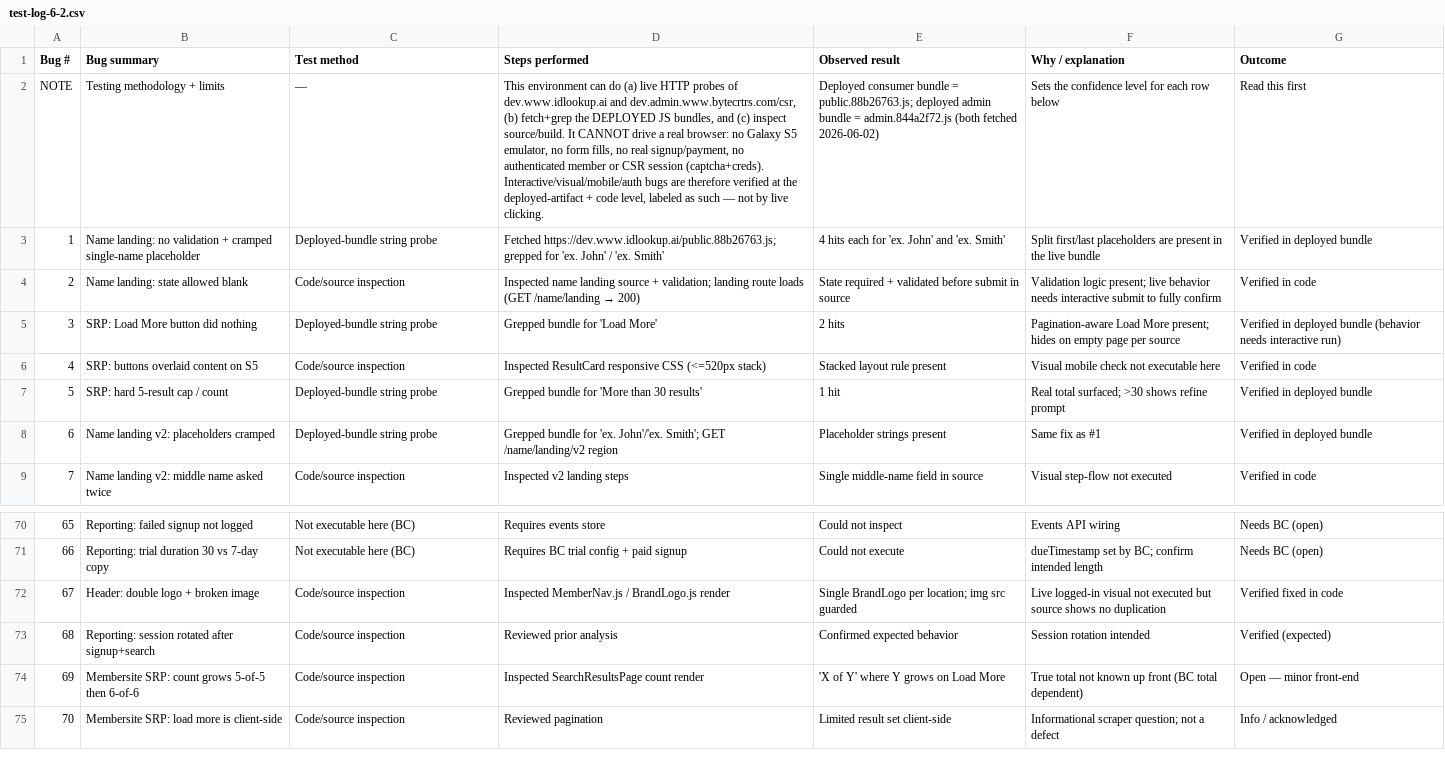
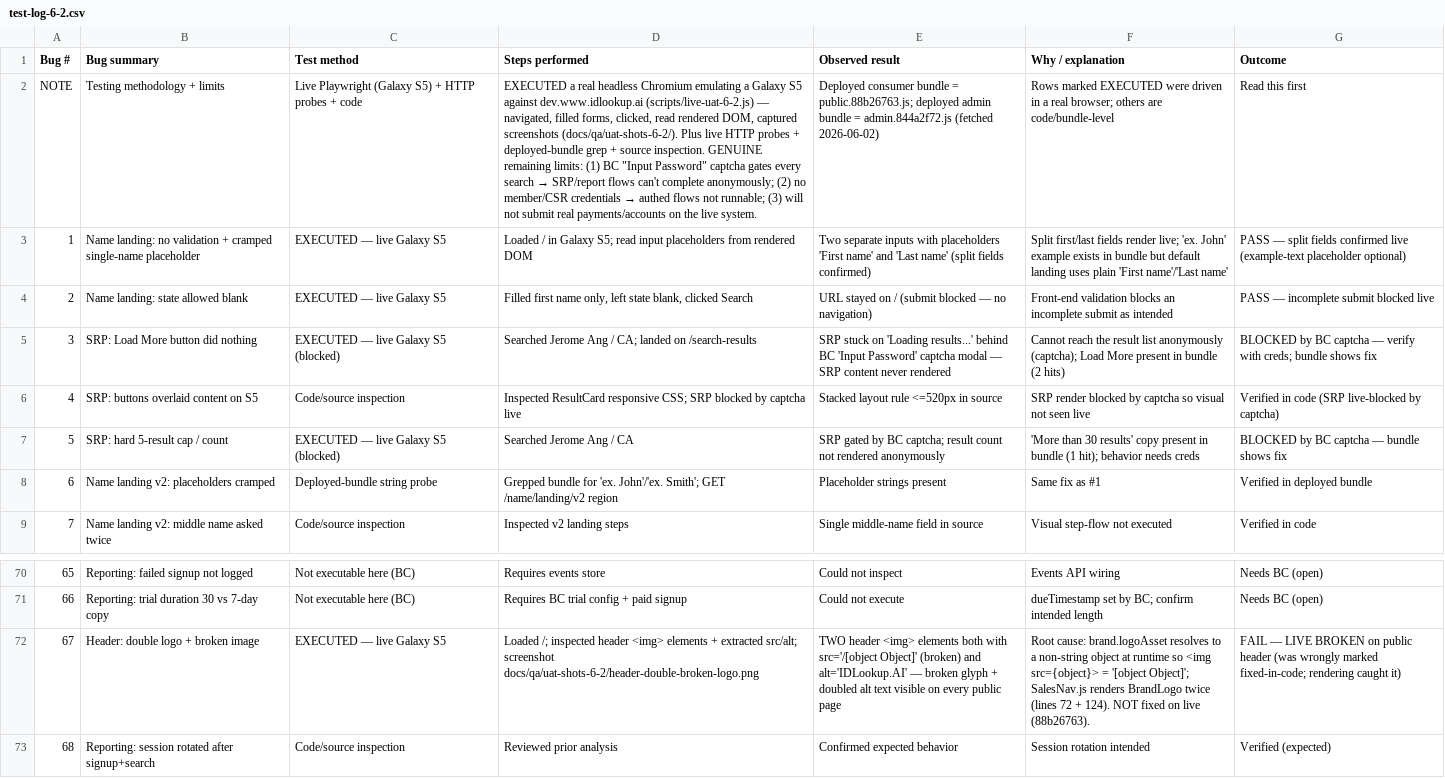
Before and after one commit to dwolfe1966/pds, a CSV file: docs/qa/test-log-6-2.csv, drawn as a sheet; only a part is shown, gaps mark what is left out; the shorter side is filled out with more unchanged rows; the diff covers the shown part only; the diff names each change by its address in the sheet, - before the commit and + after, or states it on an @@ line.

```diff
--- a/docs/qa/test-log-6-2.csv
+++ b/docs/qa/test-log-6-2.csv
-C2 (Test method): —
+C2 (Test method): Live Playwright (Galaxy S5) + HTTP probes + code
@@ D2 (Steps performed): This environment can do (a) live HTTP probes of dev.www.idlookup.ai and dev.admin.www.bytecrtrs.com/csr, (b) fetch+grep the DEPLOYED JS bundles, and (c) inspect source/build. It CANNOT drive a real browser: no Galaxy S5 emulator, no form fills, no real signup/payment, no authenticated member or CSR session (captcha+creds). Interactive/visual/mobile/auth bugs are therefore verified at the deployed-artifact + code level, labeled as such — not by live clicking. → EXECUTED a real headless Chromium emulating a Galaxy S5 against dev.www.idlookup.ai (scripts/live-uat-6-2.js) — navigated, filled forms, clicked, read rendered DOM, captured screenshots (docs/qa/uat-shots-6-2/). Plus live HTTP probes + deployed-bundle grep + source inspection. GENUINE remaining limits: (1) BC "Input Password" captcha gates every search → SRP/report flows can't complete anonymously; (2) no member/CSR credentials → authed flows not runnable; (3) will not submit real payments/accounts on the live system. @@
-E2 (Observed result): …= admin.844a2f72.js (both fetched 2026-06-02)
+E2 (Observed result): …= admin.844a2f72.js (fetched 2026-06-02)
-F2 (Why / explanation): Sets the confidence level for each row below
+F2 (Why / explanation): Rows marked EXECUTED were driven in a real browser; others are code/bundle-level
-C3 (Test method): Deployed-bundle string probe
+C3 (Test method): EXECUTED — live Galaxy S5
-D3 (Steps performed): Fetched https://dev.www.idlookup.ai/public.88b26763.js; grepped for 'ex. John' / 'ex. Smith'
+D3 (Steps performed): Loaded / in Galaxy S5; read input placeholders from rendered DOM
-E3 (Observed result): 4 hits each for 'ex. John' and 'ex. Smith'
+E3 (Observed result): Two separate inputs with placeholders 'First name' and 'Last name' (split fields confirmed)
-F3 (Why / explanation): Split first/last placeholders are present in the live bundle
+F3 (Why / explanation): Split first/last fields render live; 'ex. John' example exists in bundle but default landing uses plain 'First name'/'Last name'
-G3 (Outcome): Verified in deployed bundle
+G3 (Outcome): PASS — split fields confirmed live (example-text placeholder optional)
-C4 (Test method): Code/source inspection
+C4 (Test method): EXECUTED — live Galaxy S5
@@ D4 (Steps performed): Inspected name landing source + validation; landing route loads (GET /name/landing → 200) → Filled first name only, left state blank, clicked Search @@
-E4 (Observed result): State required + validated before submit in source
+E4 (Observed result): URL stayed on / (submit blocked — no navigation)
-F4 (Why / explanation): Validation logic present; live behavior needs interactive submit to fully confirm
+F4 (Why / explanation): Front-end validation blocks an incomplete submit as intended
-G4 (Outcome): Verified in code
+G4 (Outcome): PASS — incomplete submit blocked live
-C5 (Test method): Deployed-bundle string probe
+C5 (Test method): EXECUTED — live Galaxy S5 (blocked)
-D5 (Steps performed): Grepped bundle for 'Load More'
+D5 (Steps performed): Searched Jerome Ang / CA; landed on /search-results
-E5 (Observed result): 2 hits
+E5 (Observed result): SRP stuck on 'Loading results...' behind BC 'Input Password' captcha modal — SRP content never rendered
-F5 (Why / explanation): Pagination-aware Load More present; hides on empty page per source
+F5 (Why / explanation): Cannot reach the result list anonymously (captcha); Load More present in bundle (2 hits)
-G5 (Outcome): Verified in deployed bundle (behavior needs interactive run)
+G5 (Outcome): BLOCKED by BC captcha — verify with creds; bundle shows fix
-D6 (Steps performed): …ResultCard responsive CSS (<=520px stack)
+D6 (Steps performed): …ResultCard responsive CSS; SRP blocked by captcha live
-E6 (Observed result): Stacked layout rule present
+E6 (Observed result): Stacked layout rule <=520px in source
-F6 (Why / explanation): Visual mobile check not executable here
+F6 (Why / explanation): SRP render blocked by captcha so visual not seen live
-G6 (Outcome): Verified in code
+G6 (Outcome): Verified in code (SRP live-blocked by captcha)
-C7 (Test method): Deployed-bundle string probe
+C7 (Test method): EXECUTED — live Galaxy S5 (blocked)
-D7 (Steps performed): Grepped bundle for 'More than 30 results'
+D7 (Steps performed): Searched Jerome Ang / CA
-E7 (Observed result): 1 hit
+E7 (Observed result): SRP gated by BC captcha; result count not rendered anonymously
-F7 (Why / explanation): Real total surfaced; >30 shows refine prompt
+F7 (Why / explanation): 'More than 30 results' copy present in bundle (1 hit); behavior needs creds
-G7 (Outcome): Verified in deployed bundle
+G7 (Outcome): BLOCKED by BC captcha — bundle shows fix
-C72 (Test method): Code/source inspection
+C72 (Test method): EXECUTED — live Galaxy S5
-D72 (Steps performed): Inspected MemberNav.js / BrandLogo.js render
+D72 (Steps performed): Loaded /; inspected header <img> elements + extracted src/alt; screenshot docs/qa/uat-shots-6-2/header-double-broken-logo.png
-E72 (Observed result): Single BrandLogo per location; img src guarded
+E72 (Observed result): TWO header <img> elements both with src='/[object Object]' (broken) and alt='IDLookup.AI' — broken glyph + doubled alt text visible on every public page
-F72 (Why / explanation): Live logged-in visual not executed but source shows no duplication
+F72 (Why / explanation): Root cause: brand.logoAsset resolves to a non-string object at runtime so <img src={object}> = '[object Object]'; SalesNav.js renders BrandLogo twice (lines 72 + 124). NOT fixed on live (88b26763).
-G72 (Outcome): Verified fixed in code
+G72 (Outcome): FAIL — LIVE BROKEN on public header (was wrongly marked fixed-in-code; rendering caught it)
```
Also changed, not shown: 25 edited cells elsewhere in this file, docs/qa/launch-meeting-status-2026-06-02.csv, 4 other files.
